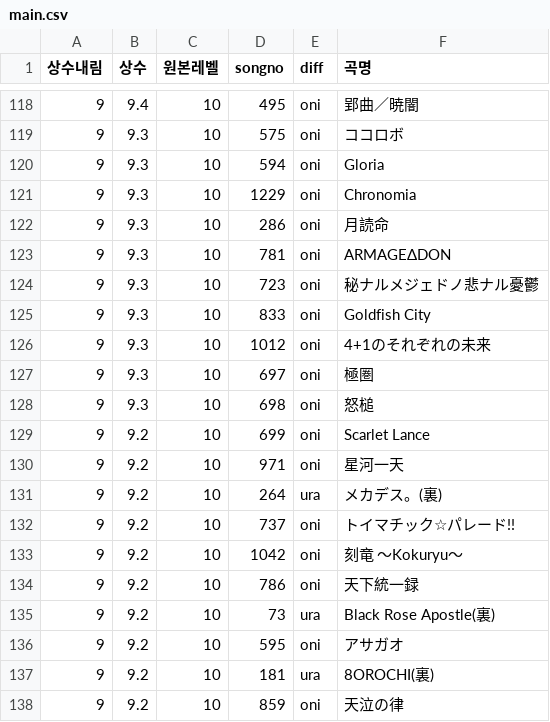
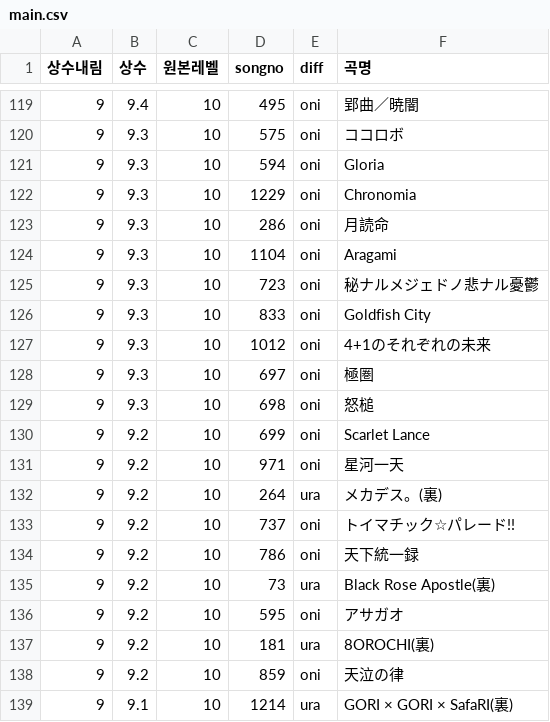
Before and after one commit to taikowiki/taiko-fumen-measure-table, a CSV file: main.csv, drawn as a sheet; only a part is shown, gaps mark what is left out; the shorter side is filled out with more unchanged rows; the diff covers the shown part only.

```diff
--- a/main.csv
+++ b/main.csv
@@ -122,3 +123,3 @@
 9,9.3,10,286,oni,月読命
-9,9.3,10,781,oni,ARMAGEΔDON
+9,9.3,10,1104,oni,Aragami
 9,9.3,10,723,oni,秘ナルメジェドノ悲ナル憂鬱
@@ -132,3 +133,2 @@
 9,9.2,10,737,oni,トイマチック☆パレード!!
-9,9.2,10,1042,oni,刻竜 ～Kokuryu～
 9,9.2,10,786,oni,天下統一録
```
Also changed, not shown: 9 added rows, 8 removed rows and 8 edited cells elsewhere in this file.
